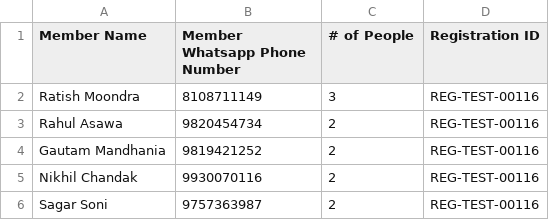
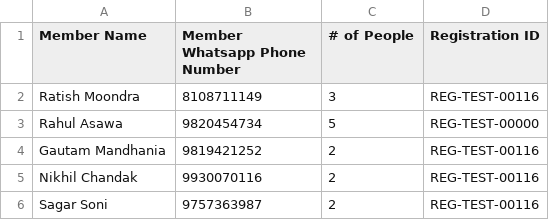
Before and after one commit to maladkshetrasamiti-sketch/maladutsav2025, a CSV file: inviteList.csv, drawn as a sheet.

```diff
--- a/inviteList.csv
+++ b/inviteList.csv
@@ -2,3 +2,3 @@ Member Name,Member Whatsapp Phone Number,# of People,Registration ID
 Ratish Moondra,8108711149,3,REG-TEST-00116
-Rahul Asawa,9820454734,2,REG-TEST-00116
+Rahul Asawa,9820454734,5,REG-TEST-00000
 Gautam Mandhania,9819421252,2,REG-TEST-00116
```
Also changed, not shown: student_ppt_csv.csv, 13 other files.
